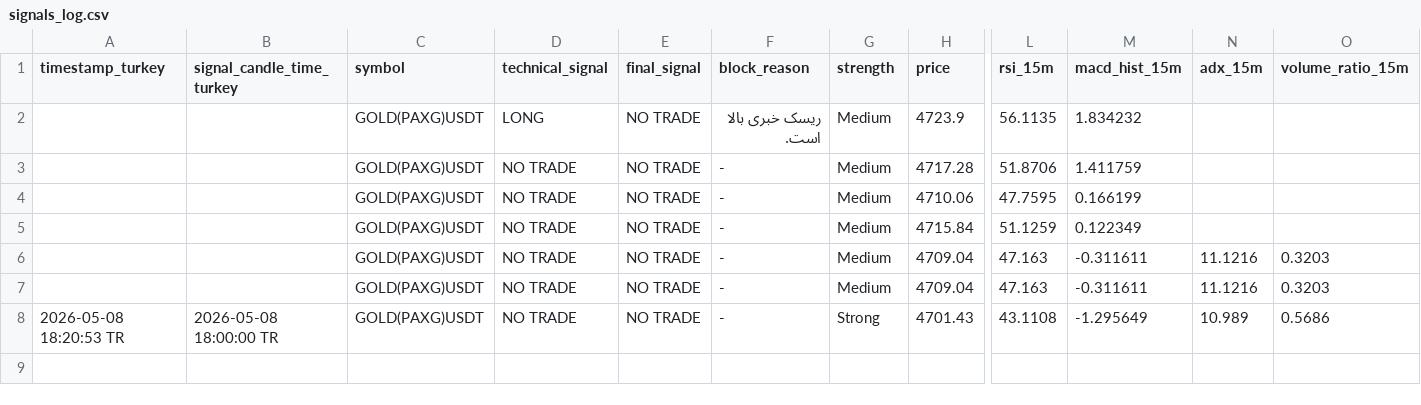
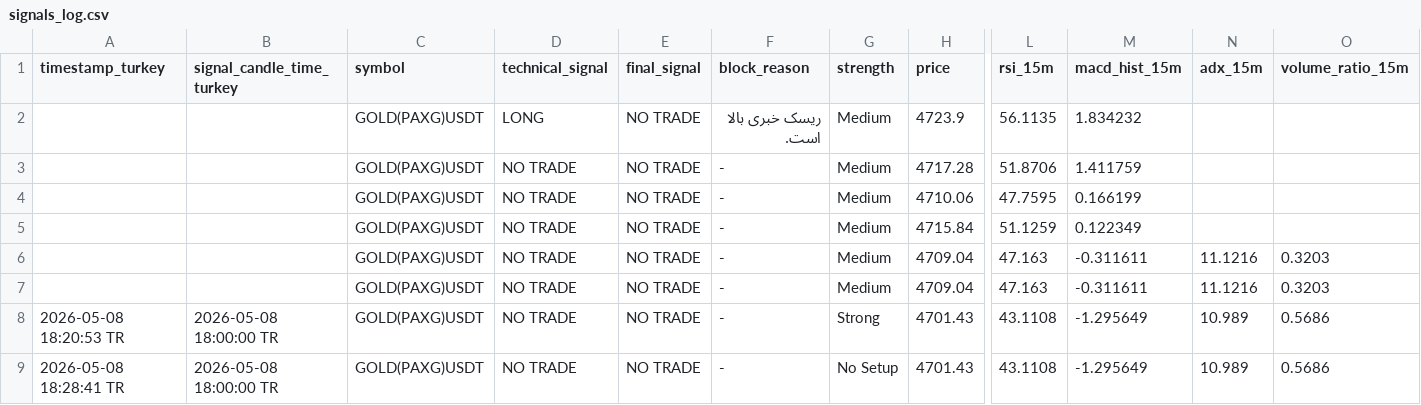
Before and after one commit to Gh2535/paxg-signal-bot, a CSV file: signals_log.csv, drawn as a sheet; only a part is shown, gaps mark what is left out; rows hold the shown columns only; the diff names each change by its address in the sheet, - before the commit and + after, or states it on an @@ line.

```diff
--- a/signals_log.csv
+++ b/signals_log.csv
+row 9: 2026-05-08 18:28:41 TR | 2026-05-08 18:00:00 TR | GOLD(PAXG)USDT | NO TRADE | NO TRADE | - | No Setup | 4701.43 | 43.1108 | -1.295649 | 10.989 | 0.5686
```
